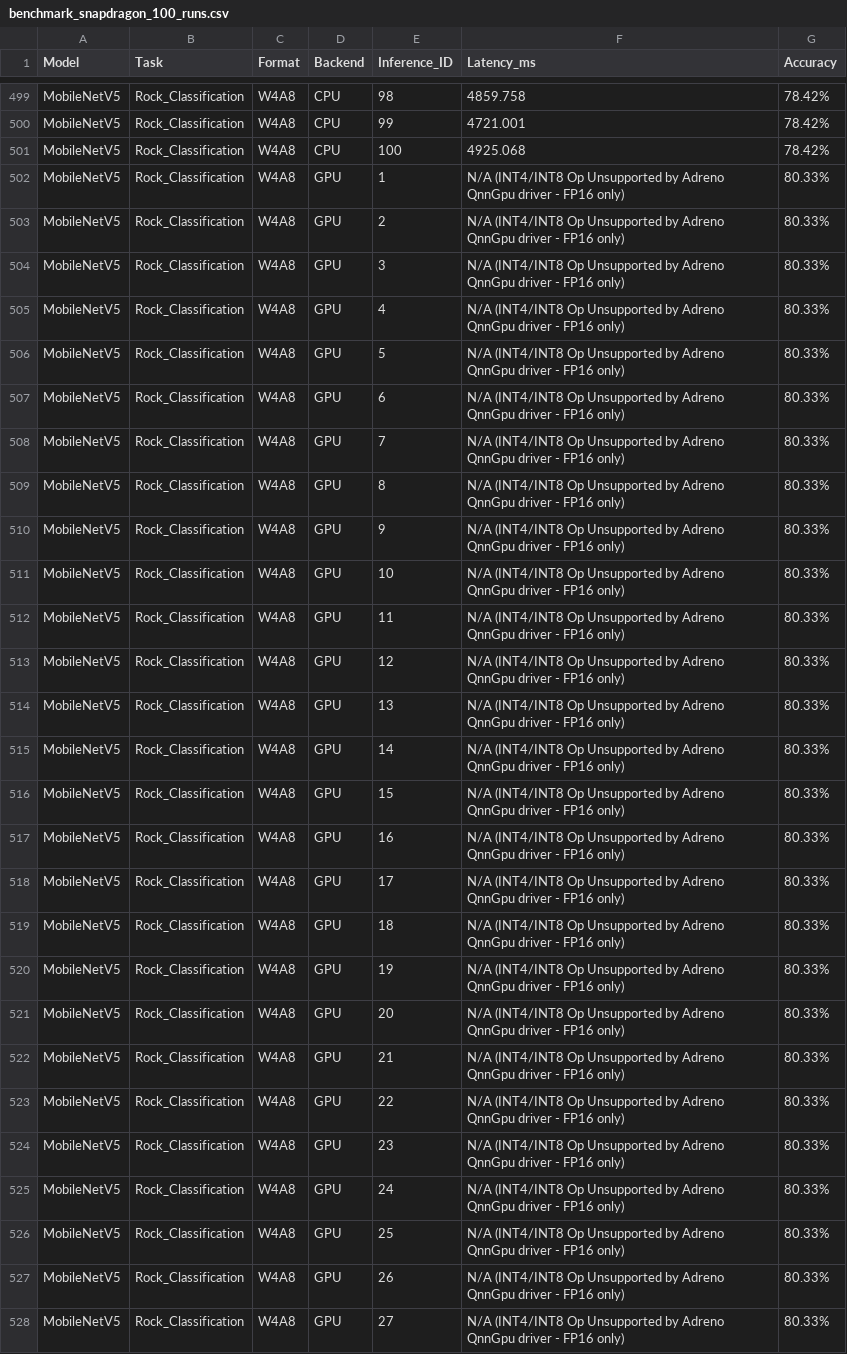
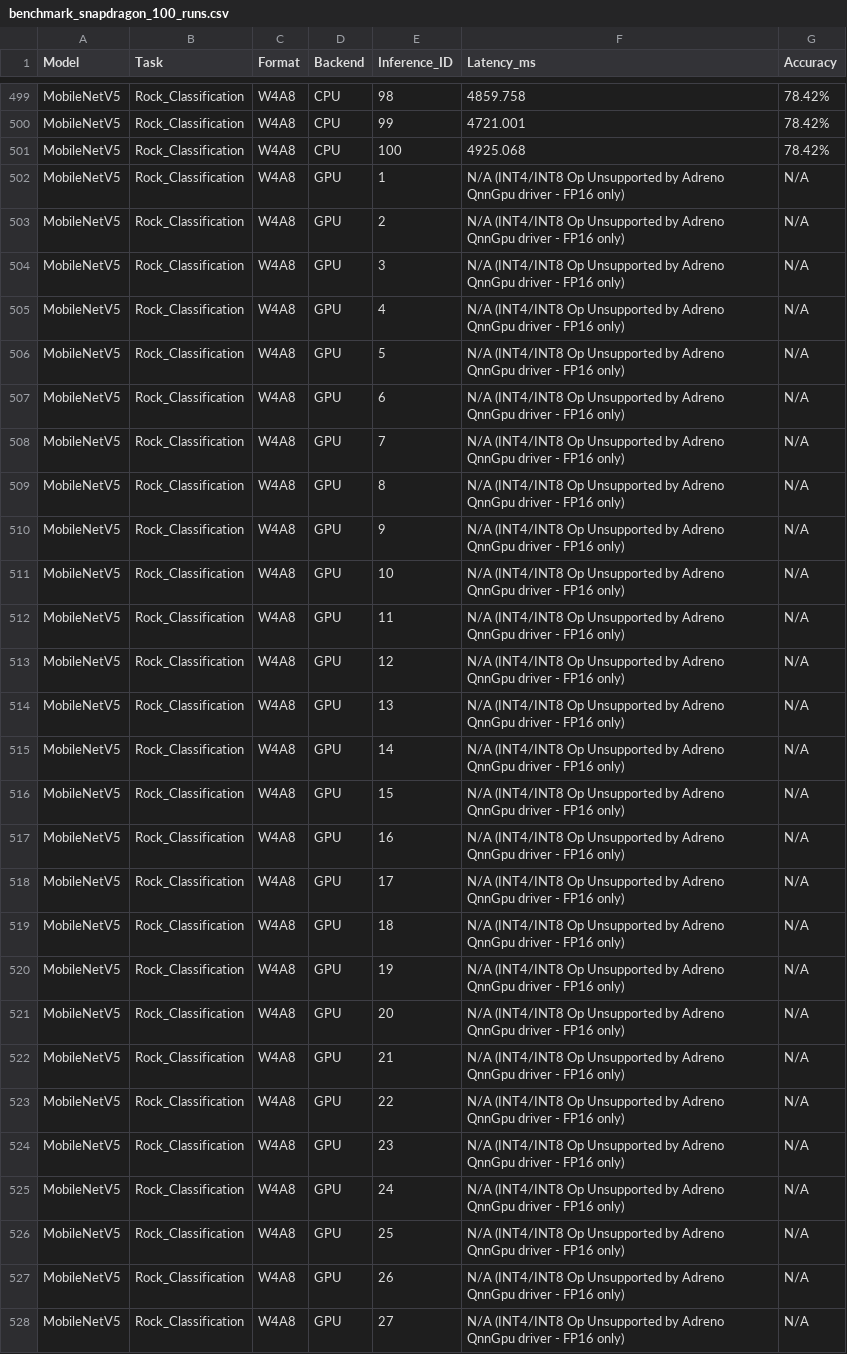
Before and after one commit to GeoStratum/lithotheque-edge-models, a CSV file: results/benchmark_snapdragon_100_runs.csv, drawn as a sheet; only a part is shown, gaps mark what is left out; the diff covers the shown part only; the diff names each change by its address in the sheet, - before the commit and + after, or states it on an @@ line.

```diff
--- a/results/benchmark_snapdragon_100_runs.csv
+++ b/results/benchmark_snapdragon_100_runs.csv
-G502:G528 (Accuracy): 80.33%
+G502:G528 (Accuracy): N/A
```
Also changed, not shown: 173 edited cells elsewhere in this file, results/benchmark_snapdragon_pc.csv, results/benchmark_snapdragon_pc_v4.csv, 3 other files.
